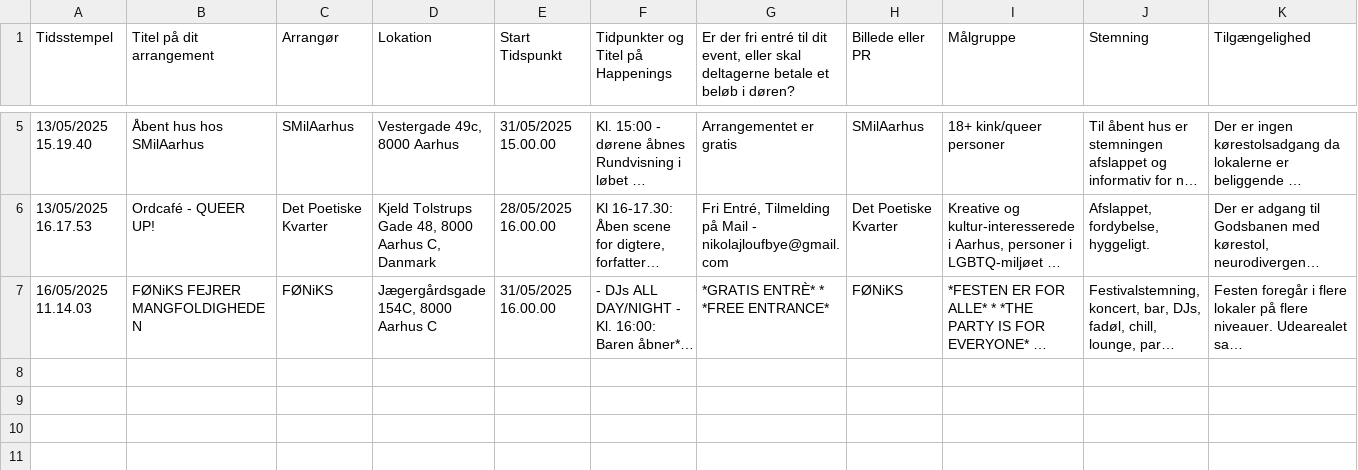
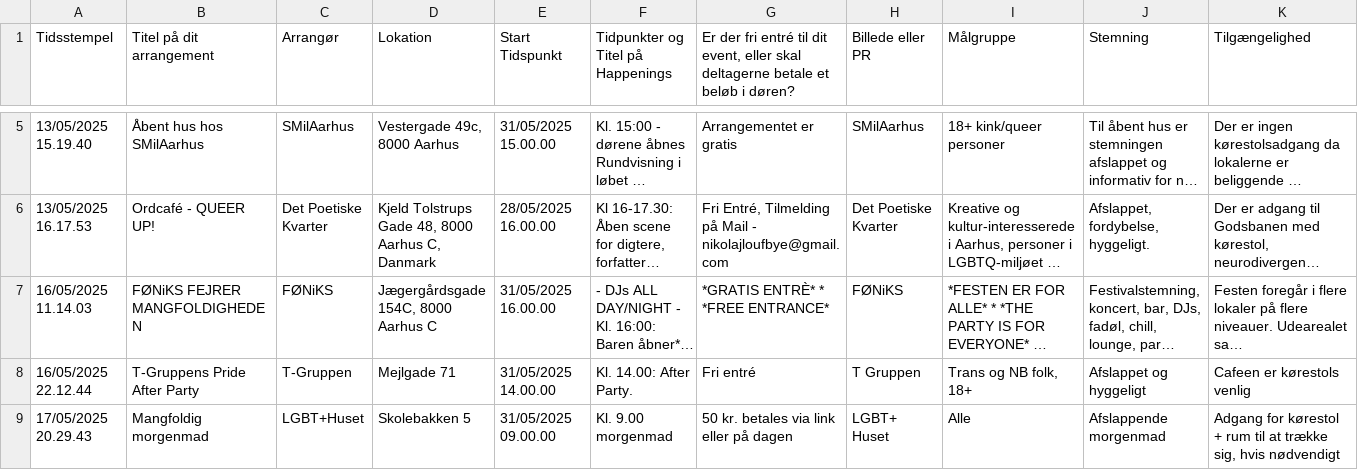
Before and after one commit to JonasHal/aarhuspride-program, a CSV file: events_with_coordinates.csv, drawn as a sheet; only a part is shown, gaps mark what is left out; long unchanged cells end in …; rows hold the shown columns only; the diff names each change by its address in the sheet, - before the commit and + after, or states it on an @@ line.

```diff
--- a/events_with_coordinates.csv
+++ b/events_with_coordinates.csv
+row 8: 16/05/2025 22.12.44 | T-Gruppens Pride After Party | T-Gruppen | Mejlgade 71 | 31/05/2025 14.00.00 | Kl. 14.00: After Party. | Fri entré | T Gruppen | Trans og NB folk, 18+ | Afslappet og hyggeligt | Cafeen er kørestols venlig
+row 9: 17/05/2025 20.29.43 | Mangfoldig morgenmad | LGBT+Huset | Skolebakken 5 | 31/05/2025 09.00.00 | Kl. 9.00 morgenmad | 50 kr. betales via link eller på dagen | LGBT+ Huset | Alle | Afslappende morgenmad | Adgang for kørestol + rum til at trække sig, hvis nødvendigt
```
Also changed, not shown: 3 other files.
